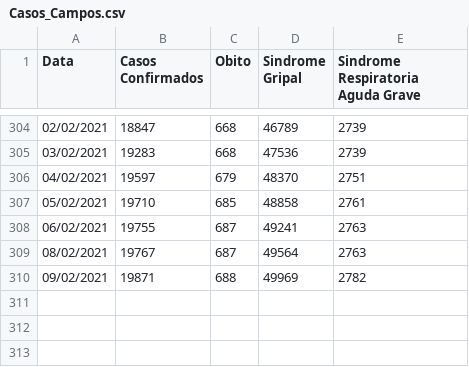
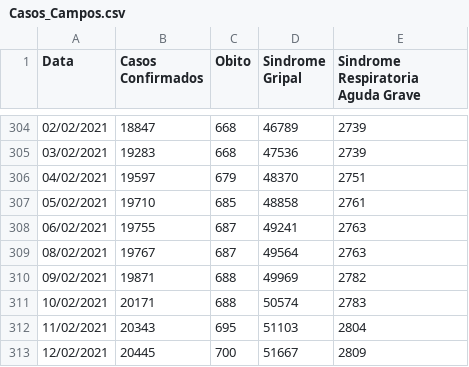
Before and after one commit to Lucas12j/Casos_Covid_Campos_dos_Goytacazes, a CSV file: Casos_Campos.csv, drawn as a sheet; only a part is shown, gaps mark what is left out.

```diff
--- a/Casos_Campos.csv
+++ b/Casos_Campos.csv
@@ -310 +310,4 @@ Data,Casos Confirmados,Obito,Sindrome Gripal,Sindrome Respiratoria Aguda Grave
 09/02/2021,19871,688,49969,2782
+10/02/2021,20171,688,50574,2783
+11/02/2021,20343,695,51103,2804
+12/02/2021,20445,700,51667,2809
```
Also changed, not shown: 1 other file.
